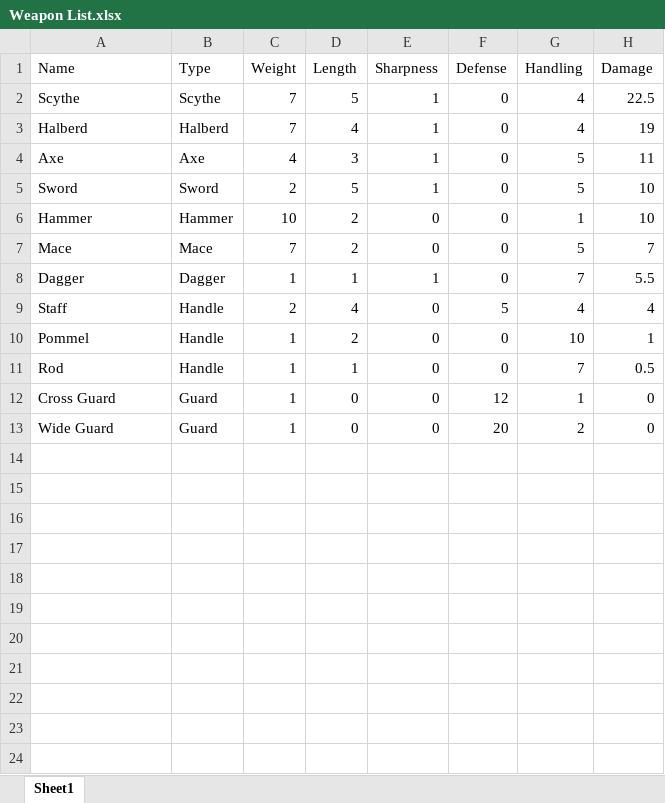
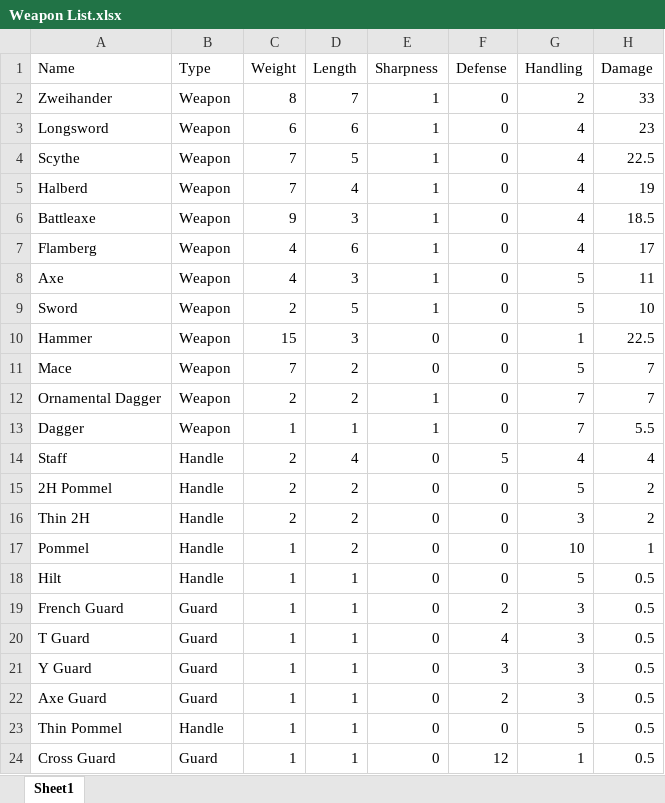
Before and after one commit to diermas/Help-Me-Blacksmith, an Excel workbook: Weapon List.xlsx, sheet Sheet1, drawn as a sheet; values as stored, in another font and other column widths than the file's, no borders; table styles not drawn; removed rows and columns are numbered as before the commit, all else as after; the diff names each change by its address in the sheet, - before the commit and + after, or states it on an @@ line.

Commit message:
Added Random Hilt Generation and Selection

```diff
--- a/Weapon List.xlsx (sheet Sheet1)
+++ b/Weapon List.xlsx (sheet Sheet1)
+row 2: Zweihander | Weapon | 8 | 7 | 1 | 0 | 2 | 33
+row 3: Longsword | Weapon | 6 | 6 | 1 | 0 | 4 | 23
-B4 (Type): Scythe
+B4 (Type): Weapon
-B5 (Type): Halberd
+B5 (Type): Weapon
+row 6: Battleaxe | Weapon | 9 | 3 | 1 | 0 | 4 | 18.5
+row 7: Flamberg | Weapon | 4 | 6 | 1 | 0 | 4 | 17
-B8 (Type): Axe
+B8 (Type): Weapon
-B9 (Type): Sword
+B9 (Type): Weapon
-B10 (Type): Hammer
+B10 (Type): Weapon
-C10 (Weight): 10
+C10 (Weight): 15
-D10 (Length): 2
+D10 (Length): 3
-H10 (Damage): 10
+H10 (Damage): 22.5
-B11 (Type): Mace
+B11 (Type): Weapon
+row 12: Ornamental Dagger | Weapon | 2 | 2 | 1 | 0 | 7 | 7
-B13 (Type): Dagger
+B13 (Type): Weapon
+row 15: 2H Pommel | Handle | 2 | 2 | 0 | 0 | 5 | 2
+row 16: Thin 2H | Handle | 2 | 2 | 0 | 0 | 3 | 2
+row 18: Hilt | Handle | 1 | 1 | 0 | 0 | 5 | 0.5
+row 19: French Guard | Guard | 1 | 1 | 0 | 2 | 3 | 0.5
+row 20: T Guard | Guard | 1 | 1 | 0 | 4 | 3 | 0.5
+row 21: Y Guard | Guard | 1 | 1 | 0 | 3 | 3 | 0.5
+row 22: Axe Guard | Guard | 1 | 1 | 0 | 2 | 3 | 0.5
-A23 (Name): Rod
+A23 (Name): Thin Pommel
-G23 (Handling): 7
+G23 (Handling): 5
-D24 (Length): 0
+D24 (Length): 1
-H24 (Damage): 0
+H24 (Damage): 0.5
-row 13: Wide Guard | Guard | 1 | 0 | 0 | 20 | 2 | 0
```
Also changed, not shown: 43 other files.
